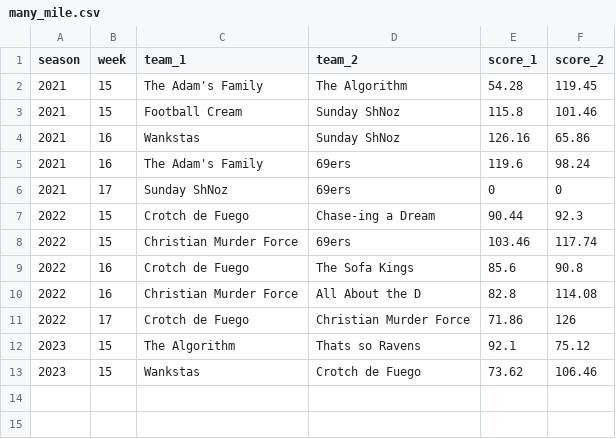
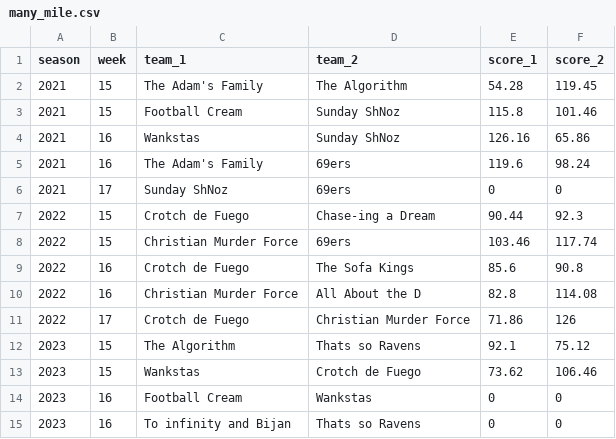
Before and after one commit to tefirman/FantasySports, a CSV file: res/football/many_mile.csv, drawn as a sheet.

Commit message:
Updating 2023 Many Mile scores

```diff
--- a/res/football/many_mile.csv
+++ b/res/football/many_mile.csv
@@ -13 +13,3 @@ season,week,team_1,team_2,score_1,score_2
 2023,15,Wankstas,Crotch de Fuego,73.62,106.46
+2023,16,Football Cream,Wankstas,0,0
+2023,16,To infinity and Bijan,Thats so Ravens,0,0
```
